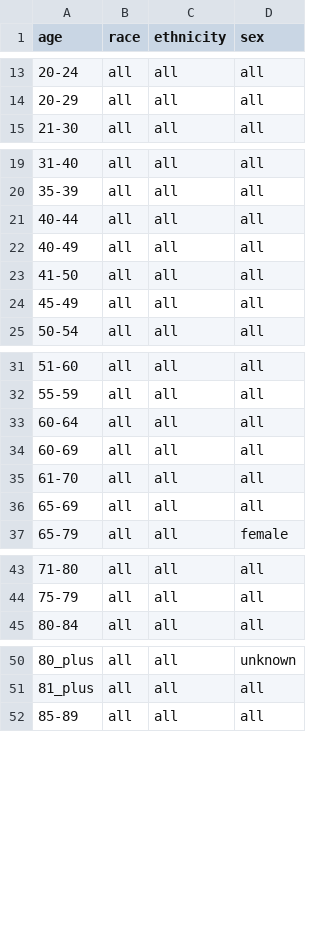
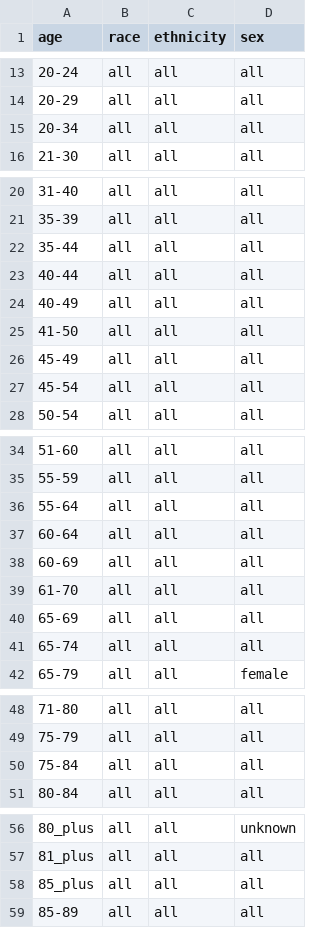
Before and after one commit to act-now-coalition/can-scrapers, a CSV file: can_tools/bootstrap_data/covid_demographics.csv, drawn as a sheet; only a part is shown, gaps mark what is left out; the diff names each change by its address in the sheet, - before the commit and + after, or states it on an @@ line.

Commit message:
add files for NE vaccine demographics

```diff
--- a/can_tools/bootstrap_data/covid_demographics.csv
+++ b/can_tools/bootstrap_data/covid_demographics.csv
+row 15: 20-34 | all | all | all
+row 22: 35-44 | all | all | all
+row 27: 45-54 | all | all | all
+row 36: 55-64 | all | all | all
+row 41: 65-74 | all | all | all
+row 50: 75-84 | all | all | all
+row 58: 85_plus | all | all | all
```
Also changed, not shown: 4 other files.
